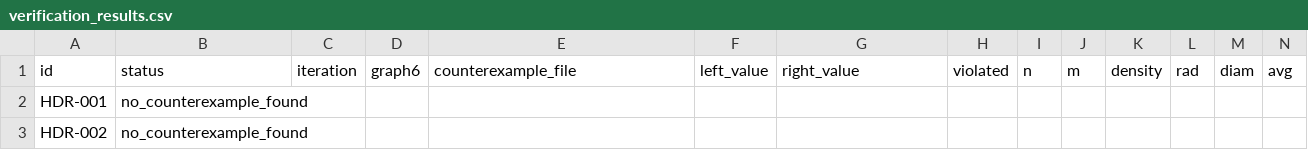
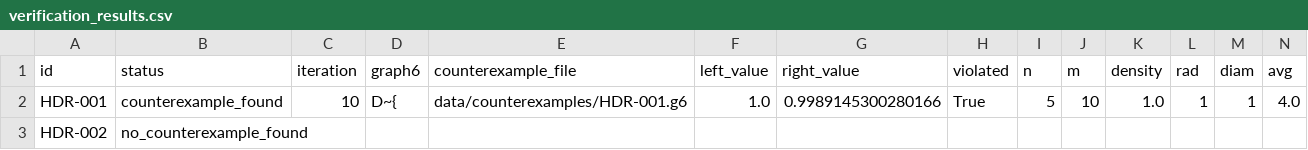
Before and after one commit to trmanhnguyn/agent-prouveur, a CSV file: results/verification_results.csv, drawn as a sheet; only a part is shown; the diff covers the shown part only; the diff names each change by its address in the sheet, - before the commit and + after, or states it on an @@ line.

```diff
--- a/results/verification_results.csv
+++ b/results/verification_results.csv
-B2 (status): no_counterexample_found
+B2 (status): counterexample_found
-C2 (iteration): (empty)
+C2 (iteration): 10
-D2 (graph6): (empty)
+D2 (graph6): D~{
-E2 (counterexample_file): (empty)
+E2 (counterexample_file): data/counterexamples/HDR-001.g6
-F2 (left_value): (empty)
+F2 (left_value): 1.0
-G2 (right_value): (empty)
+G2 (right_value): 0.9989145300280166
-H2 (violated): (empty)
+H2 (violated): True
-I2 (n): (empty)
+I2 (n): 5
-J2 (m): (empty)
+J2 (m): 10
-K2 (density): (empty)
+K2 (density): 1.0
-L2 (rad): (empty)
+L2 (rad): 1
-M2 (diam): (empty)
+M2 (diam): 1
-N2 (avg): (empty)
+N2 (avg): 4.0
```
Also changed, not shown: 2 edited cells elsewhere in this file, 3 other files.
